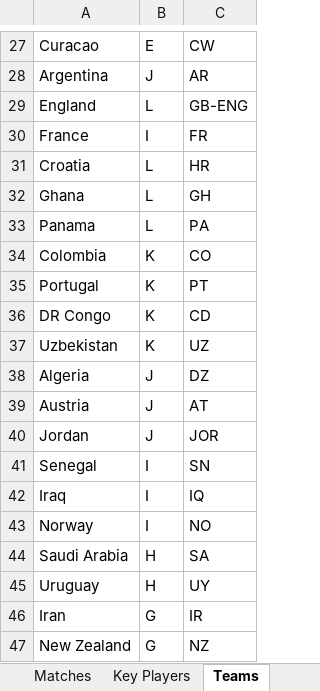
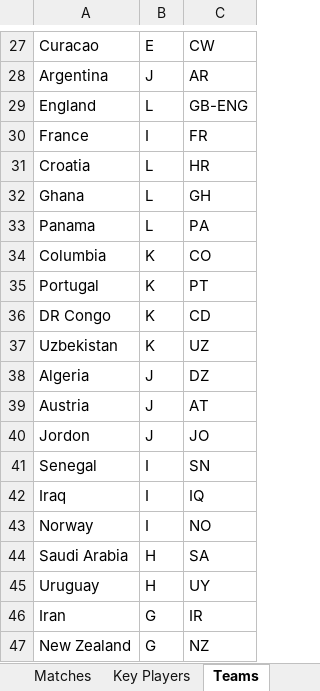
Before and after one commit to qisantanu/fifa2026, an Excel workbook: data/world_cup_2026.xlsx, sheet Teams, drawn as a sheet; only a part is shown, gaps mark what is left out; values as stored, in another font and other column widths than the file's, no borders; charts and pictures not drawn; the diff names each change by its address in the sheet, - before the commit and + after, or states it on an @@ line.

```diff
--- a/data/world_cup_2026.xlsx (sheet Teams)
+++ b/data/world_cup_2026.xlsx (sheet Teams)
-A34: Colombia
+A34: Columbia
-A40: Jordan
+A40: Jordon
-C40: JOR
+C40: JO
```
Also changed, not shown: sheet Key Players, sheet Matches, 5 other files.
